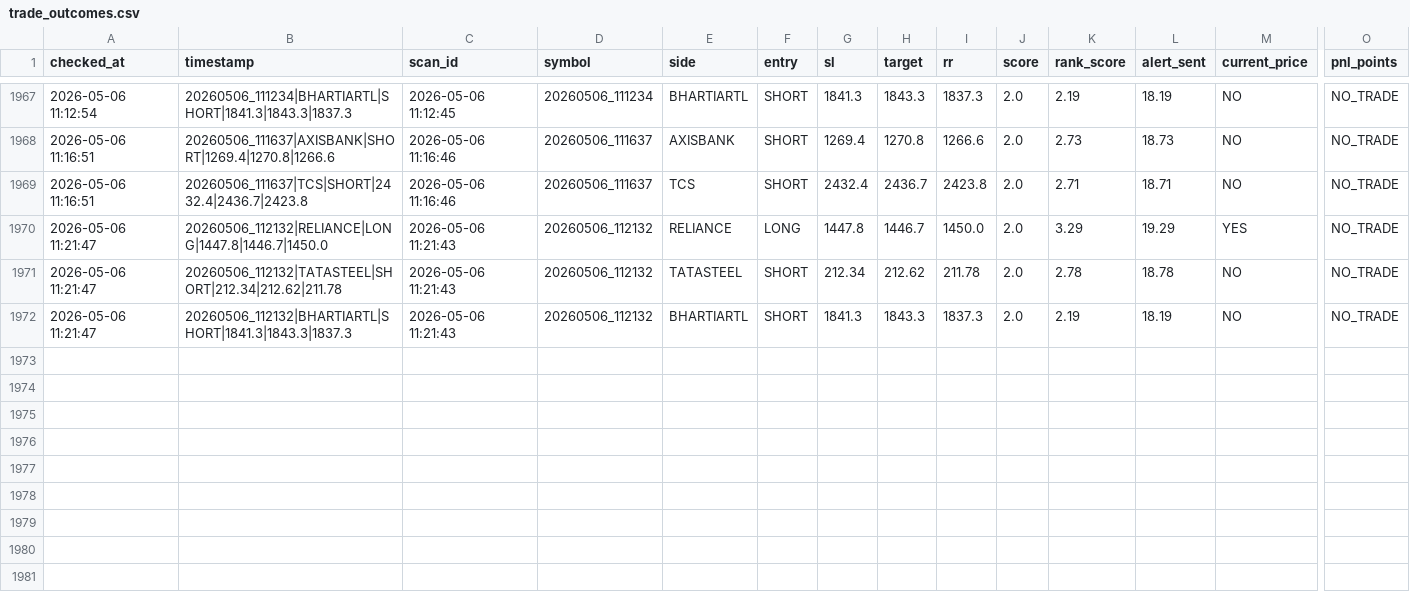
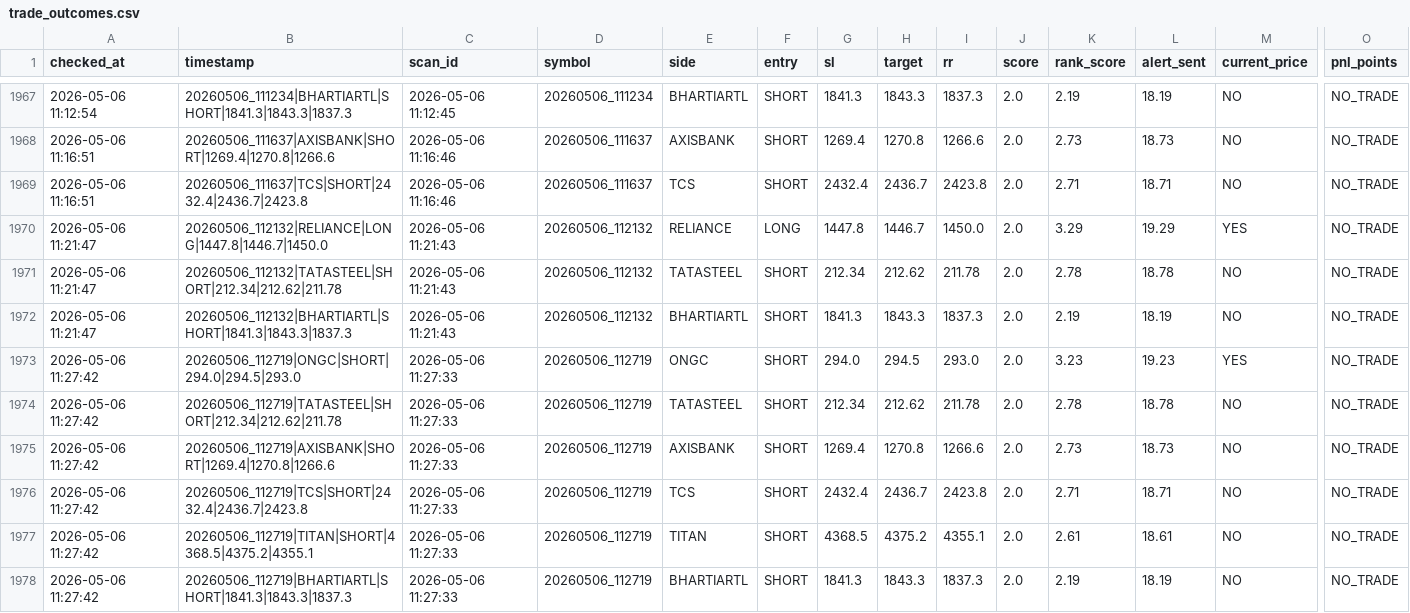
Before and after one commit to arikrixh-real/titan-bot, a CSV file: data/journals/trade_outcomes.csv, drawn as a sheet; only a part is shown, gaps mark what is left out; rows hold the shown columns only; the diff names each change by its address in the sheet, - before the commit and + after, or states it on an @@ line.

```diff
--- a/data/journals/trade_outcomes.csv
+++ b/data/journals/trade_outcomes.csv
+row 1973: 2026-05-06 11:27:42 | 20260506_112719|ONGC|SHORT|294.0|294.5|293.0 | 2026-05-06 11:27:33 | 20260506_112719 | ONGC | SHORT | 294.0 | 294.5 | 293.0 | 2.0 | 3.23 | 19.23 | YES | NO_TRADE
+row 1974: 2026-05-06 11:27:42 | 20260506_112719|TATASTEEL|SHORT|212.34|212.62|211.78 | 2026-05-06 11:27:33 | 20260506_112719 | TATASTEEL | SHORT | 212.34 | 212.62 | 211.78 | 2.0 | 2.78 | 18.78 | NO | NO_TRADE
+row 1975: 2026-05-06 11:27:42 | 20260506_112719|AXISBANK|SHORT|1269.4|1270.8|1266.6 | 2026-05-06 11:27:33 | 20260506_112719 | AXISBANK | SHORT | 1269.4 | 1270.8 | 1266.6 | 2.0 | 2.73 | 18.73 | NO | NO_TRADE
+row 1976: 2026-05-06 11:27:42 | 20260506_112719|TCS|SHORT|2432.4|2436.7|2423.8 | 2026-05-06 11:27:33 | 20260506_112719 | TCS | SHORT | 2432.4 | 2436.7 | 2423.8 | 2.0 | 2.71 | 18.71 | NO | NO_TRADE
+row 1977: 2026-05-06 11:27:42 | 20260506_112719|TITAN|SHORT|4368.5|4375.2|4355.1 | 2026-05-06 11:27:33 | 20260506_112719 | TITAN | SHORT | 4368.5 | 4375.2 | 4355.1 | 2.0 | 2.61 | 18.61 | NO | NO_TRADE
+row 1978: 2026-05-06 11:27:42 | 20260506_112719|BHARTIARTL|SHORT|1841.3|1843.3|1837.3 | 2026-05-06 11:27:33 | 20260506_112719 | BHARTIARTL | SHORT | 1841.3 | 1843.3 | 1837.3 | 2.0 | 2.19 | 18.19 | NO | NO_TRADE
```
Also changed, not shown: data/journals/active_trades.csv, data/journals/open_trades.csv, 7 other files.
